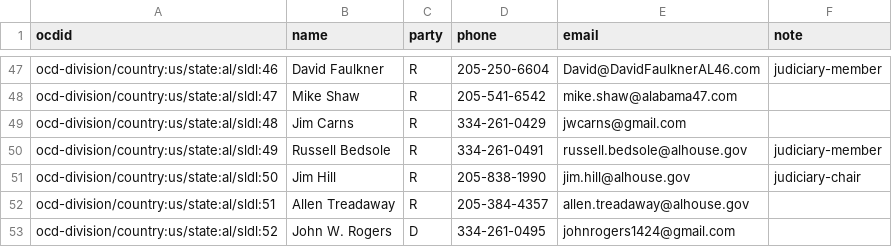
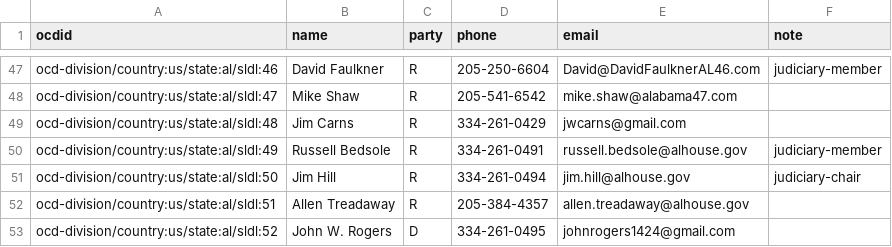
Before and after one commit to altrac-works/altrac-call, a CSV file: data/alabama/2024.csv, drawn as a sheet; only a part is shown, gaps mark what is left out.

Commit message:
use Jim Hill's Capitol office number (his previous district office number appears to be an unrelated LLC; OpenStates has a new one that we haven't evaluated yet

```diff
--- a/data/alabama/2024.csv
+++ b/data/alabama/2024.csv
@@ -50,3 +50,3 @@ ocd-division/country:us/state:al/sldl:48,Jim Carns,R,334-261-0429,jwcarns@gmail.
 ocd-division/country:us/state:al/sldl:49,Russell Bedsole,R,334-261-0491,russell.bedsole@alhouse.gov,judiciary-member
-ocd-division/country:us/state:al/sldl:50,Jim Hill,R,205-838-1990,jim.hill@alhouse.gov,judiciary-chair
+ocd-division/country:us/state:al/sldl:50,Jim Hill,R,334-261-0494,jim.hill@alhouse.gov,judiciary-chair
 ocd-division/country:us/state:al/sldl:51,Allen Treadaway,R,205-384-4357,allen.treadaway@alhouse.gov,
```
